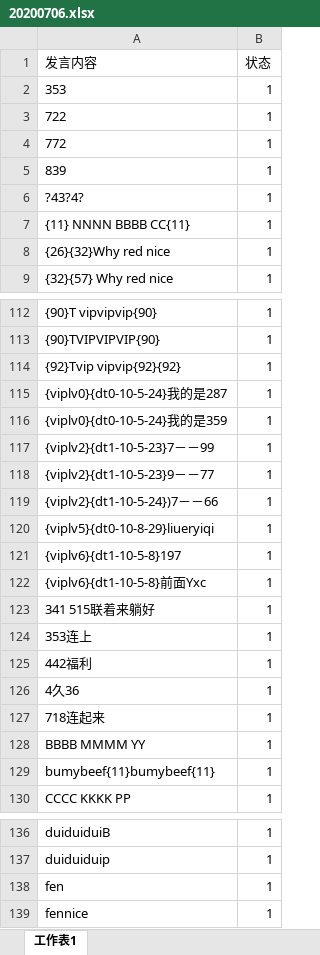
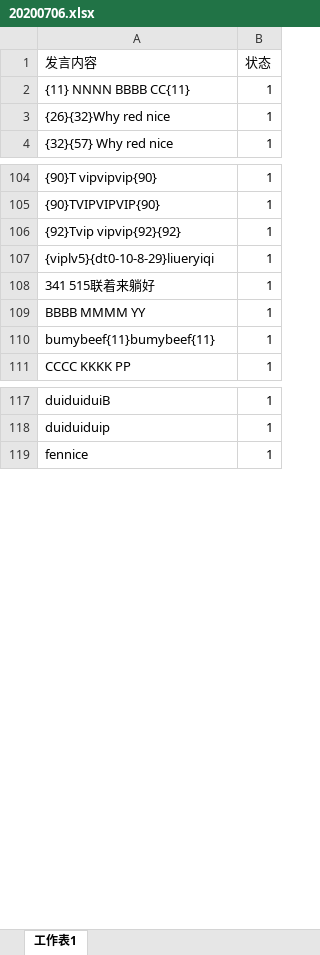
Before and after one commit to snowwayne1231/ai-chatfilter-service, an Excel workbook: ai/assets/textbook/grammar/20200706.xlsx, sheet 工作表1, drawn as a sheet; only a part is shown, gaps mark what is left out; values as stored, in another font and other column widths than the file's, no borders; the diff covers the shown part only; the diff names each change by its address in the sheet, - before the commit and + after, or states it on an @@ line.

```diff
--- a/ai/assets/textbook/grammar/20200706.xlsx (sheet 工作表1)
+++ b/ai/assets/textbook/grammar/20200706.xlsx (sheet 工作表1)
-row 2: 353 | 1
-row 3: 722 | 1
-row 4: 772 | 1
-row 5: 839 | 1
-row 6: ?43?4? | 1
-row 115: {viplv0}{dt0-10-5-24}我的是287 | 1
-row 116: {viplv0}{dt0-10-5-24}我的是359 | 1
-row 117: {viplv2}{dt1-10-5-23}7－－99 | 1
-row 118: {viplv2}{dt1-10-5-23}9－－77 | 1
-row 119: {viplv2}{dt1-10-5-24})7－－66 | 1
-row 121: {viplv6}{dt1-10-5-8}197 | 1
-row 122: {viplv6}{dt1-10-5-8}前面Yxc | 1
-row 124: 353连上 | 1
-row 125: 442福利 | 1
-row 126: 4久36 | 1
-row 127: 718连起来 | 1
-row 138: fen | 1
```
Also changed, not shown: 12 removed rows elsewhere in this sheet, ai/assets/textbook/grammar/0624.xlsx, ai/assets/textbook/grammar/chat.xlsx, 3 other files.
